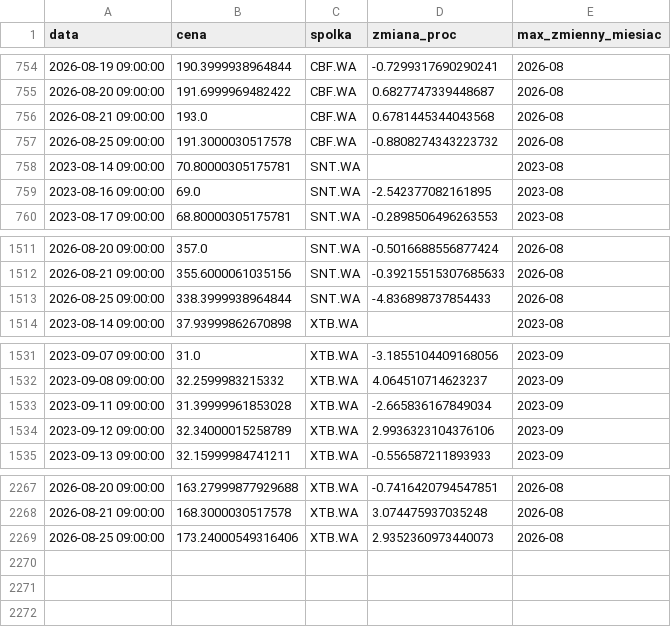
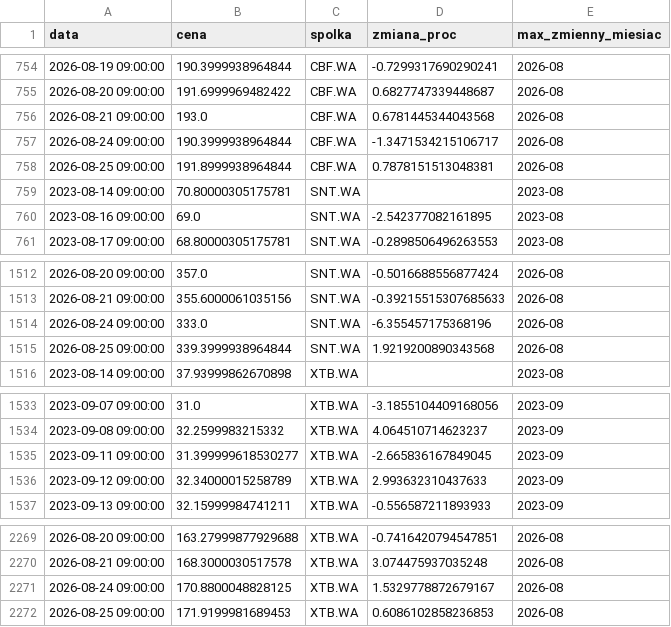
Before and after one commit to gracjan20022002-prog/GPW---pulse, a CSV file: gold/dane_dzienne.csv, drawn as a sheet; only a part is shown, gaps mark what is left out.

```diff
--- a/gold/dane_dzienne.csv
+++ b/gold/dane_dzienne.csv
@@ -756,3 +756,4 @@ data,cena,spolka,zmiana_proc,max_zmienny_miesiac
 2026-08-21 09:00:00,193.0,CBF.WA,0.6781445344043568,2026-08
-2026-08-25 09:00:00,191.3000030517578,CBF.WA,-0.8808274343223732,2026-08
+2026-08-24 09:00:00,190.3999938964844,CBF.WA,-1.3471534215106717,2026-08
+2026-08-25 09:00:00,191.8999938964844,CBF.WA,0.7878151513048381,2026-08
 2023-08-14 09:00:00,70.80000305175781,SNT.WA,,2023-08
@@ -1512,3 +1513,4 @@ data,cena,spolka,zmiana_proc,max_zmienny_miesiac
 2026-08-21 09:00:00,355.6000061035156,SNT.WA,-0.39215515307685633,2026-08
-2026-08-25 09:00:00,338.3999938964844,SNT.WA,-4.836898737854433,2026-08
+2026-08-24 09:00:00,333.0,SNT.WA,-6.355457175368196,2026-08
+2026-08-25 09:00:00,339.3999938964844,SNT.WA,1.9219200890343568,2026-08
 2023-08-14 09:00:00,37.93999862670898,XTB.WA,,2023-08
@@ -1532,4 +1534,4 @@ data,cena,spolka,zmiana_proc,max_zmienny_miesiac
 2023-09-08 09:00:00,32.2599983215332,XTB.WA,4.064510714623237,2023-09
-2023-09-11 09:00:00,31.39999961853028,XTB.WA,-2.665836167849034,2023-09
-2023-09-12 09:00:00,32.34000015258789,XTB.WA,2.9936323104376106,2023-09
+2023-09-11 09:00:00,31.399999618530277,XTB.WA,-2.665836167849045,2023-09
+2023-09-12 09:00:00,32.34000015258789,XTB.WA,2.993632310437633,2023-09
 2023-09-13 09:00:00,32.15999984741211,XTB.WA,-0.556587211893933,2023-09
@@ -2268,2 +2270,3 @@ data,cena,spolka,zmiana_proc,max_zmienny_miesiac
 2026-08-21 09:00:00,168.3000030517578,XTB.WA,3.074475937035248,2026-08
-2026-08-25 09:00:00,173.24000549316406,XTB.WA,2.9352360973440073,2026-08
+2026-08-24 09:00:00,170.8800048828125,XTB.WA,1.5329778872679167,2026-08
+2026-08-25 09:00:00,171.9199981689453,XTB.WA,0.6086102858236853,2026-08
```
Also changed, not shown: gold/ranking.csv, silver/clean_data.csv, 6 other files.
